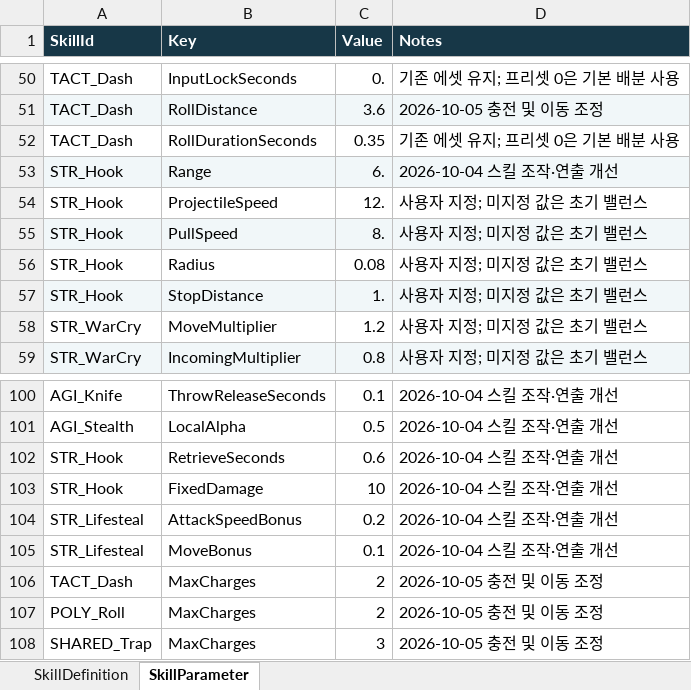
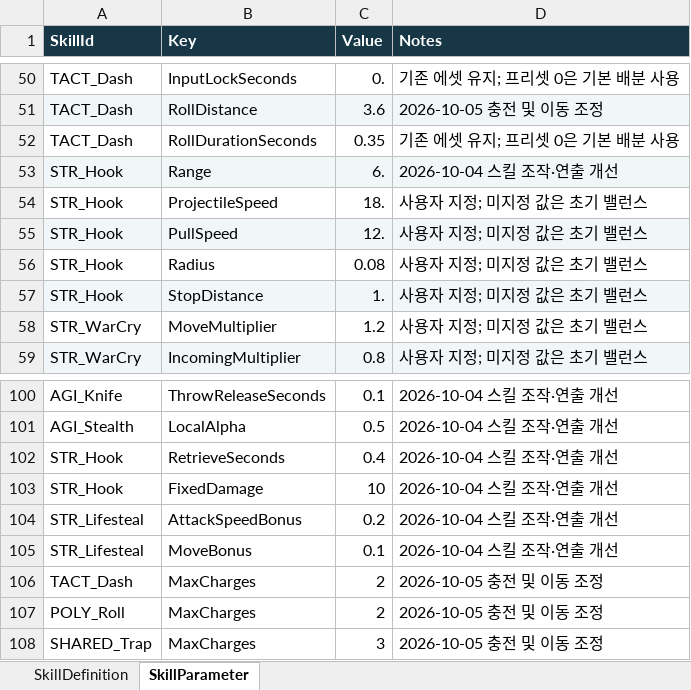
Before and after one commit to Hwanggok2/Battle_PVP, an Excel workbook: GameData/GameData_Skill.xlsx, sheet SkillParameter, drawn as a sheet; only a part is shown, gaps mark what is left out; values as stored, in another font and other column widths than the file's, no borders; the diff names each change by its address in the sheet, - before the commit and + after, or states it on an @@ line.

```diff
--- a/GameData/GameData_Skill.xlsx (sheet SkillParameter)
+++ b/GameData/GameData_Skill.xlsx (sheet SkillParameter)
-C54 (Value): 12.
+C54 (Value): 18.
-C55 (Value): 8.
+C55 (Value): 12.
-C102 (Value): 0.6
+C102 (Value): 0.4
```
Also changed, not shown: 5 other files.
